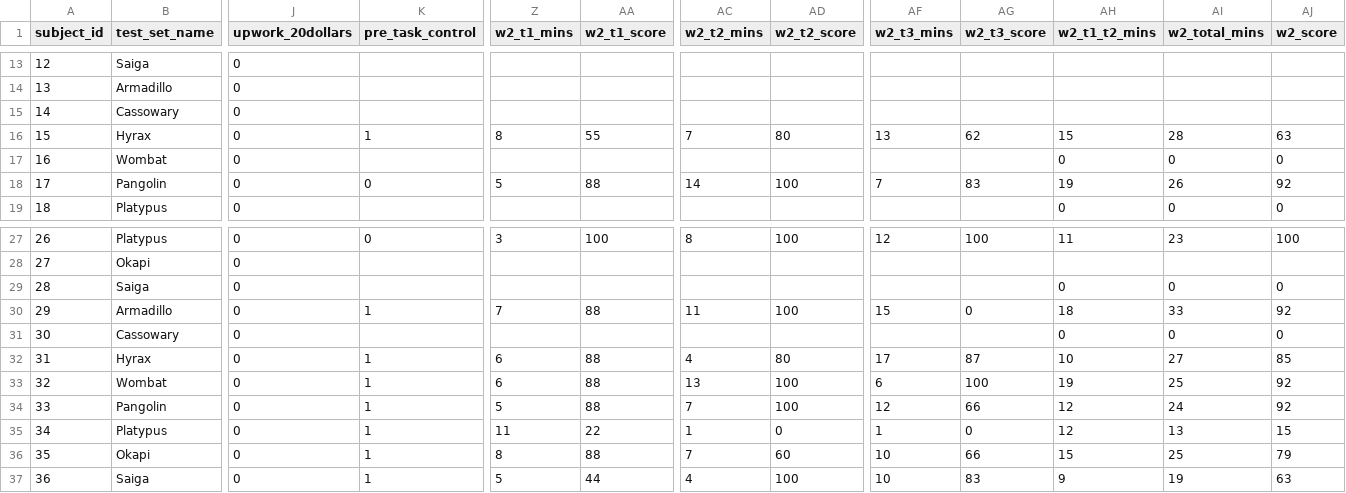
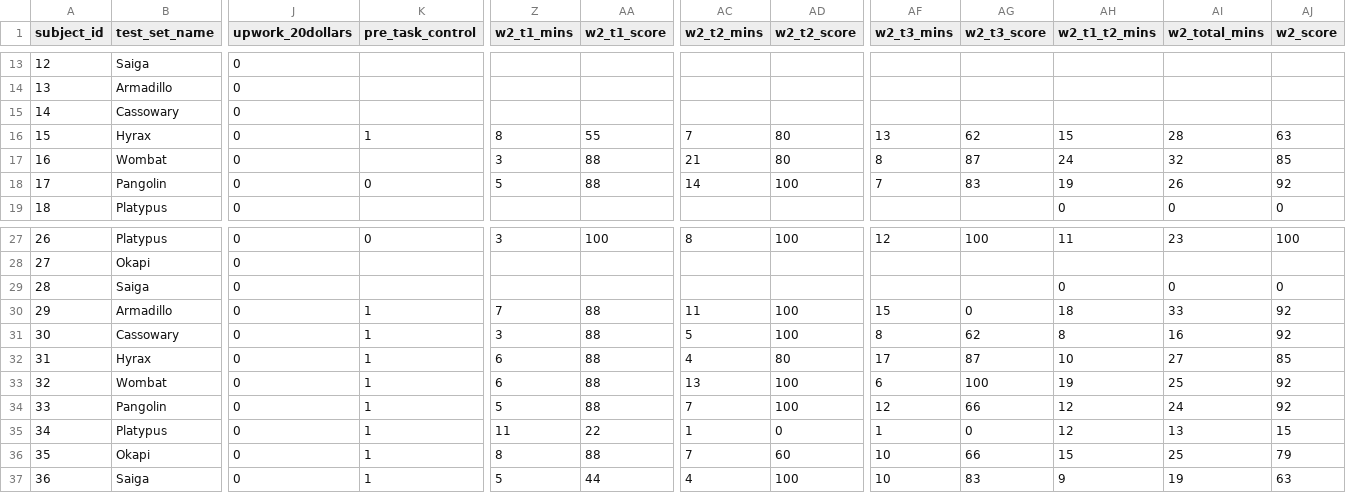
Before and after one commit to danrasband/coding-experiment, a CSV file: CodingExperimentFinalResults.csv, drawn as a sheet; only a part is shown, gaps mark what is left out; the diff names each change by its address in the sheet, - before the commit and + after, or states it on an @@ line.

Commit message:
Add two missing test scores

```diff
--- a/CodingExperimentFinalResults.csv
+++ b/CodingExperimentFinalResults.csv
-Z17 (w2_t1_mins): (empty)
+Z17 (w2_t1_mins): 3
-AA17 (w2_t1_score): (empty)
+AA17 (w2_t1_score): 88
-AC17 (w2_t2_mins): (empty)
+AC17 (w2_t2_mins): 21
-AD17 (w2_t2_score): (empty)
+AD17 (w2_t2_score): 80
-AF17 (w2_t3_mins): (empty)
+AF17 (w2_t3_mins): 8
-AG17 (w2_t3_score): (empty)
+AG17 (w2_t3_score): 87
-AH17 (w2_t1_t2_mins): 0
+AH17 (w2_t1_t2_mins): 24
-AI17 (w2_total_mins): 0
+AI17 (w2_total_mins): 32
-AJ17 (w2_score): 0
+AJ17 (w2_score): 85
-K31 (pre_task_control): (empty)
+K31 (pre_task_control): 1
-Z31 (w2_t1_mins): (empty)
+Z31 (w2_t1_mins): 3
-AA31 (w2_t1_score): (empty)
+AA31 (w2_t1_score): 88
-AC31 (w2_t2_mins): (empty)
+AC31 (w2_t2_mins): 5
-AD31 (w2_t2_score): (empty)
+AD31 (w2_t2_score): 100
-AF31 (w2_t3_mins): (empty)
+AF31 (w2_t3_mins): 8
-AG31 (w2_t3_score): (empty)
+AG31 (w2_t3_score): 62
-AH31 (w2_t1_t2_mins): 0
+AH31 (w2_t1_t2_mins): 8
-AI31 (w2_total_mins): 0
+AI31 (w2_total_mins): 16
-AJ31 (w2_score): 0
+AJ31 (w2_score): 92
```
